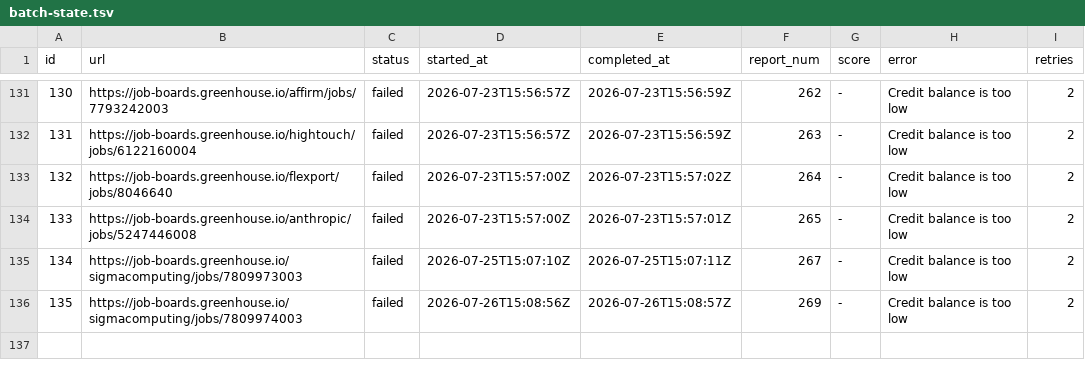
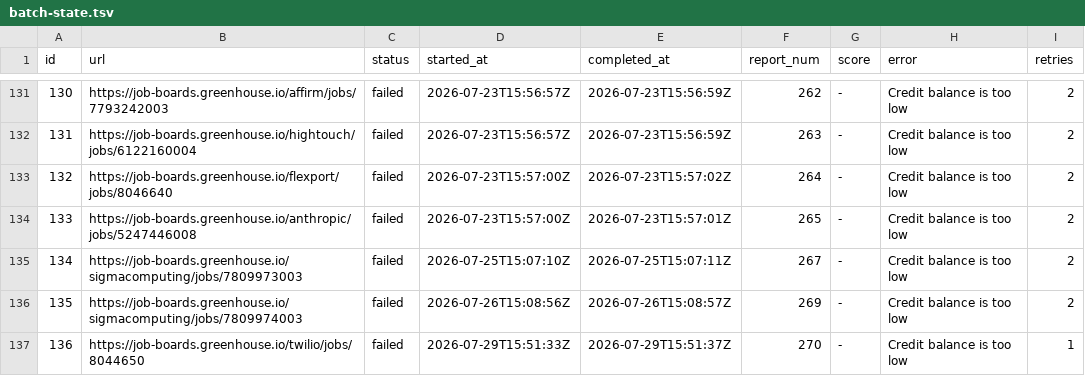
Before and after one commit to snigdhagaddam94/WorldOfAI, a TSV file: CareerOps/batch/batch-state.tsv, drawn as a sheet; only a part is shown, gaps mark what is left out; the diff names each change by its address in the sheet, - before the commit and + after, or states it on an @@ line.

```diff
--- a/CareerOps/batch/batch-state.tsv
+++ b/CareerOps/batch/batch-state.tsv
+row 137: 136 | https://job-boards.greenhouse.io/twilio/jobs/8044650 | failed | 2026-07-29T15:51:33Z | 2026-07-29T15:51:37Z | 270 | - | Credit balance is too low | 1
```
Also changed, not shown: CareerOps/batch/batch-input.tsv, CareerOps/data/scan-history.tsv, 1 other file.
